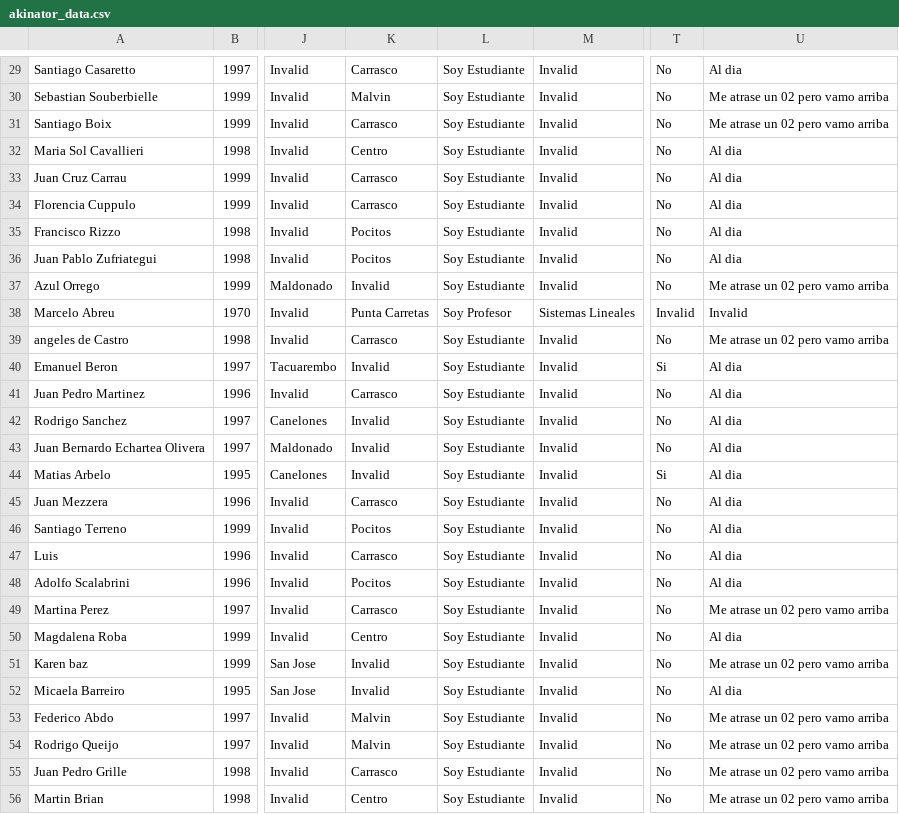
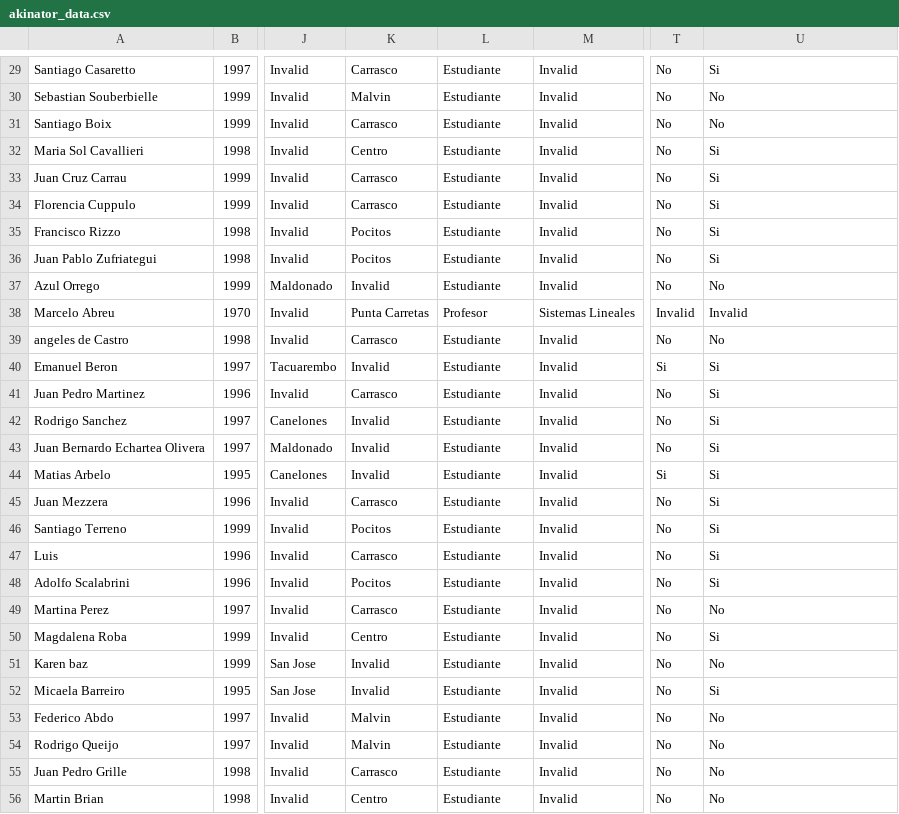
Before and after one commit to jpff96/akinator, a CSV file: akinator_project/akinator/static/akinator_data.csv, drawn as a sheet; only a part is shown, gaps mark what is left out; the diff covers the shown part only; the diff names each change by its address in the sheet, - before the commit and + after, or states it on an @@ line.

```diff
--- a/akinator_project/akinator/static/akinator_data.csv
+++ b/akinator_project/akinator/static/akinator_data.csv
-L29:L37: Soy Estudiante
+L29:L37: Estudiante
-U29: Al dia
+U29: Si
-U30:U31: Me atrase un 02 pero vamo arriba
+U30:U31: No
-U32:U36: Al dia
+U32:U36: Si
-U37: Me atrase un 02 pero vamo arriba
+U37: No
-L38: Soy Profesor
+L38: Profesor
-L39:L56: Soy Estudiante
+L39:L56: Estudiante
-U39: Me atrase un 02 pero vamo arriba
+U39: No
-U40:U48: Al dia
+U40:U48: Si
-U49: Me atrase un 02 pero vamo arriba
+U49: No
-U50: Al dia
+U50: Si
-U51: Me atrase un 02 pero vamo arriba
+U51: No
-U52: Al dia
+U52: Si
-U53:U56: Me atrase un 02 pero vamo arriba
+U53:U56: No
```
Also changed, not shown: 84 edited cells elsewhere in this file, 8 other files.
